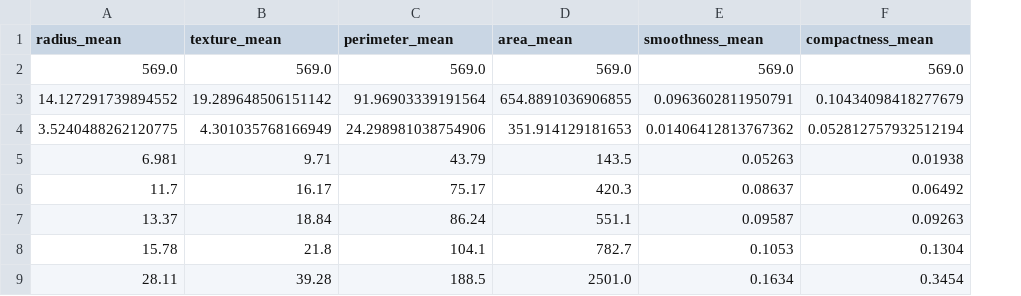
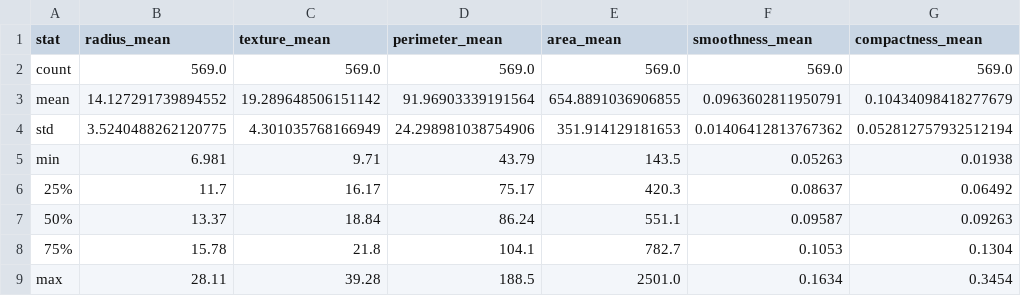
Before and after one commit to RSoups11/Apprentissage_Projet, a CSV file: data/describe.csv, drawn as a sheet; only a part is shown; the diff names each change by its address in the sheet, - before the commit and + after, or states it on an @@ line.

Commit message:
modification de describe.csv

```diff
--- a/data/describe.csv
+++ b/data/describe.csv
+column A (stat), rows 2-9: count | mean | std | min | 25% | 50% | 75% | max
```
Also changed, not shown: 1 other file.
